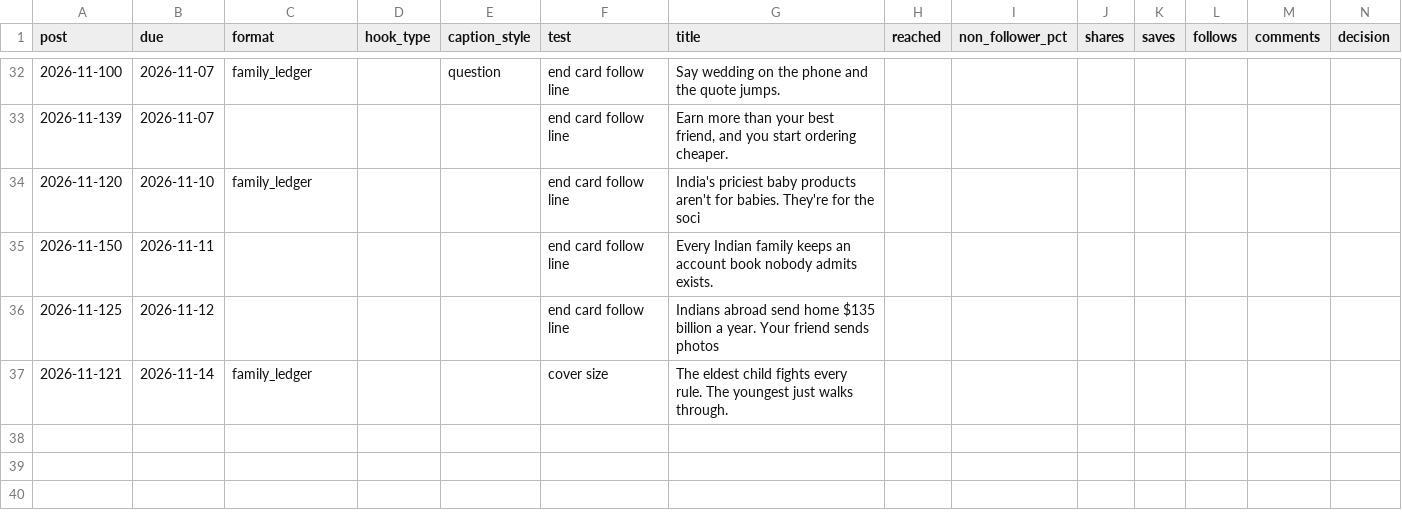
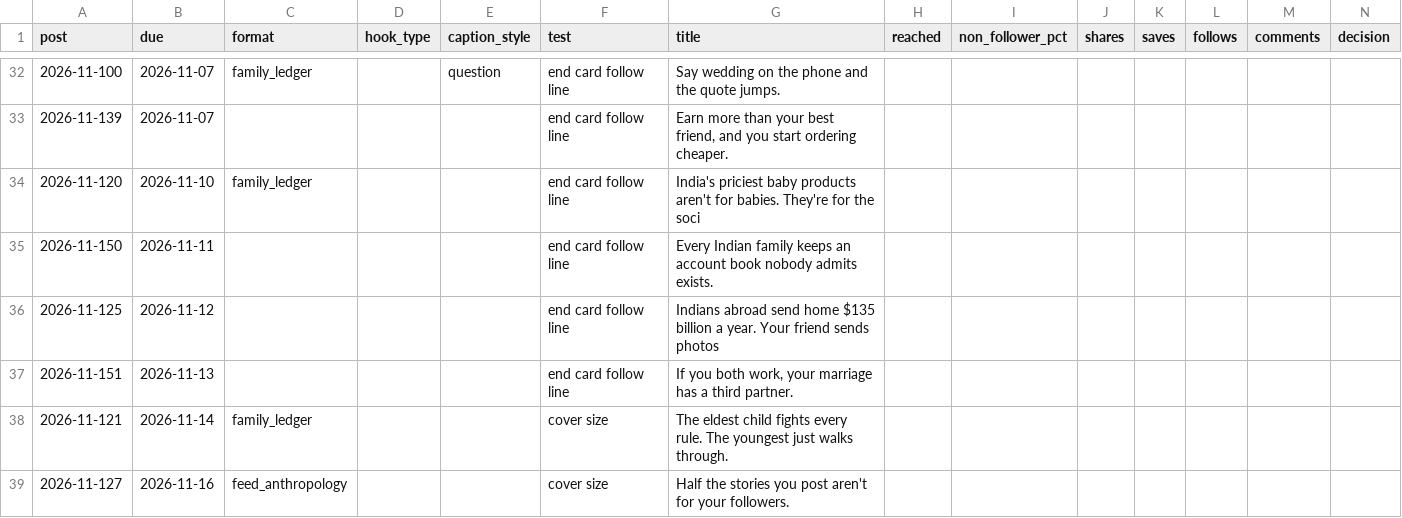
Before and after one commit to Merkabah23/ananya-engine, a CSV file: state/scorecard.csv, drawn as a sheet; only a part is shown, gaps mark what is left out.

Commit message:
state: daily 2026-11-10

```diff
--- a/state/scorecard.csv
+++ b/state/scorecard.csv
@@ -38,2 +38,4 @@ post,due,format,hook_type,caption_style,test,title,reached,non_follower_pct,shar
 2026-11-125,2026-11-12,,,,end card follow line,Indians abroad send home $135 billion a year. Your friend sends photos,,,,,,,
+2026-11-151,2026-11-13,,,,end card follow line,"If you both work, your marriage has a third partner.",,,,,,,
 2026-11-121,2026-11-14,family_ledger,,,cover size,The eldest child fights every rule. The youngest just walks through.,,,,,,,
+2026-11-127,2026-11-16,feed_anthropology,,,cover size,Half the stories you post aren't for your followers.,,,,,,,
```
Also changed, not shown: 12 other files.
